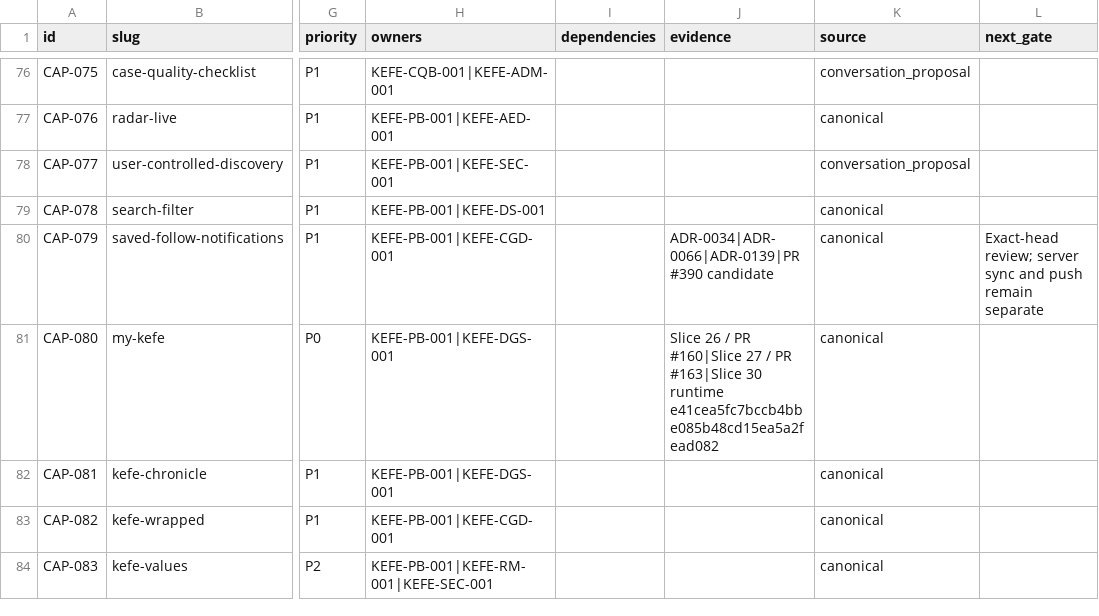
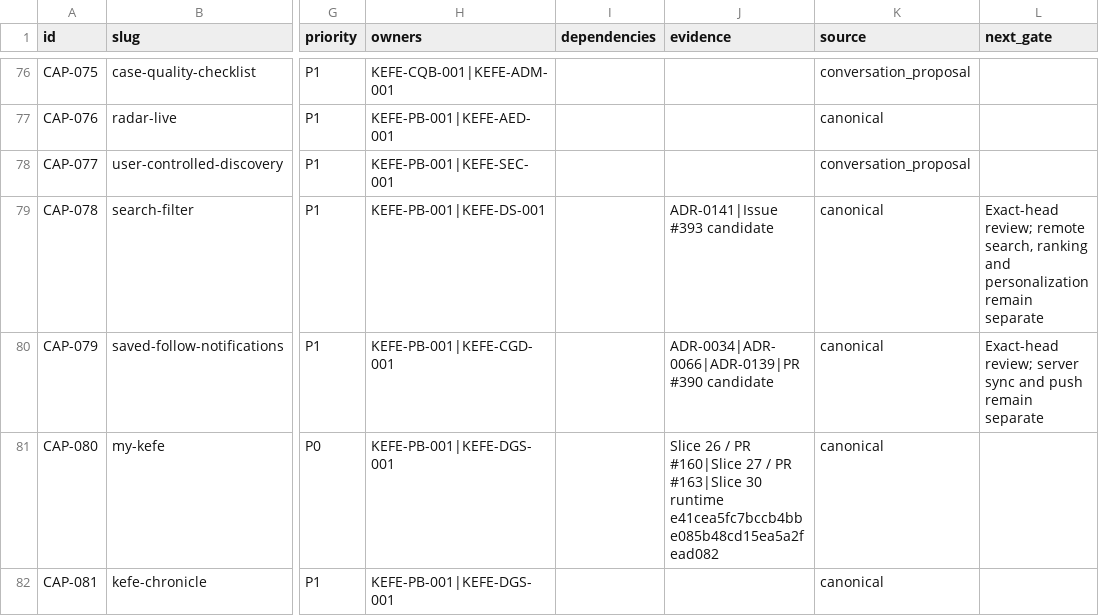
Before and after one commit to nazmi02551/KEFE, a TSV file: docs/roadmap/capability-portfolio.v1.tsv, drawn as a sheet; only a part is shown, gaps mark what is left out; the shorter side is filled out with more unchanged rows; the diff names each change by its address in the sheet, - before the commit and + after, or states it on an @@ line.

Commit message:
docs(explore): define tolerant search contract

```diff
--- a/docs/roadmap/capability-portfolio.v1.tsv
+++ b/docs/roadmap/capability-portfolio.v1.tsv
-J79 (evidence): (empty)
+J79 (evidence): ADR-0141|Issue #393 candidate
-L79 (next_gate): (empty)
+L79 (next_gate): Exact-head review; remote search, ranking and personalization remain separate
```
Also changed, not shown: 3 other files.
